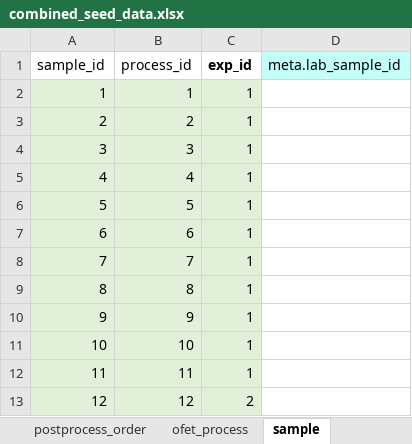
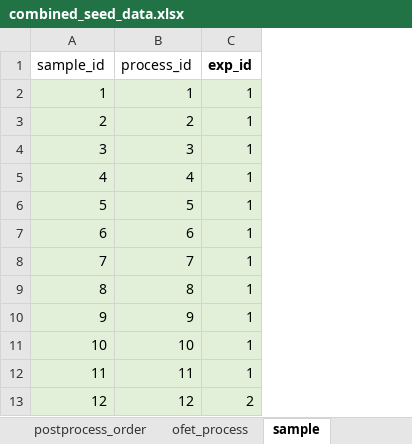
Before and after one commit to aaronliu64/ofet-db, an Excel workbook: db_feed/combined/combined_seed_data.xlsx, sheet sample, drawn as a sheet; only a part is shown; values as stored, in another font and other column widths than the file's, no borders; the diff names each change by its address in the sheet, - before the commit and + after, or states it on an @@ line.

```diff
--- a/db_feed/combined/combined_seed_data.xlsx (sheet sample)
+++ b/db_feed/combined/combined_seed_data.xlsx (sheet sample)
-column D (meta.lab_sample_id), empty
```
Also changed, not shown: 1.create_ofetdb/combined/combined_seed_data.xlsx, 8 other files.
